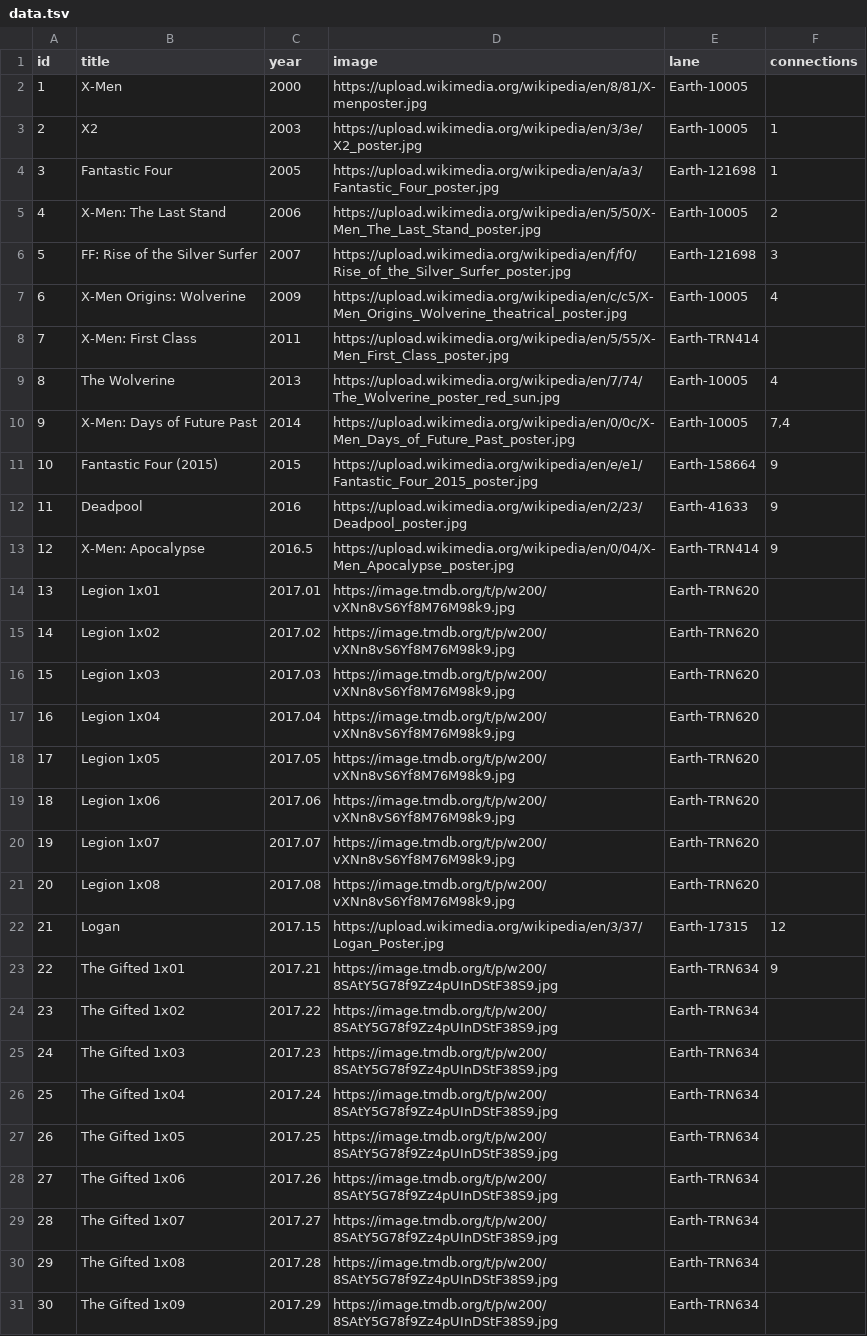
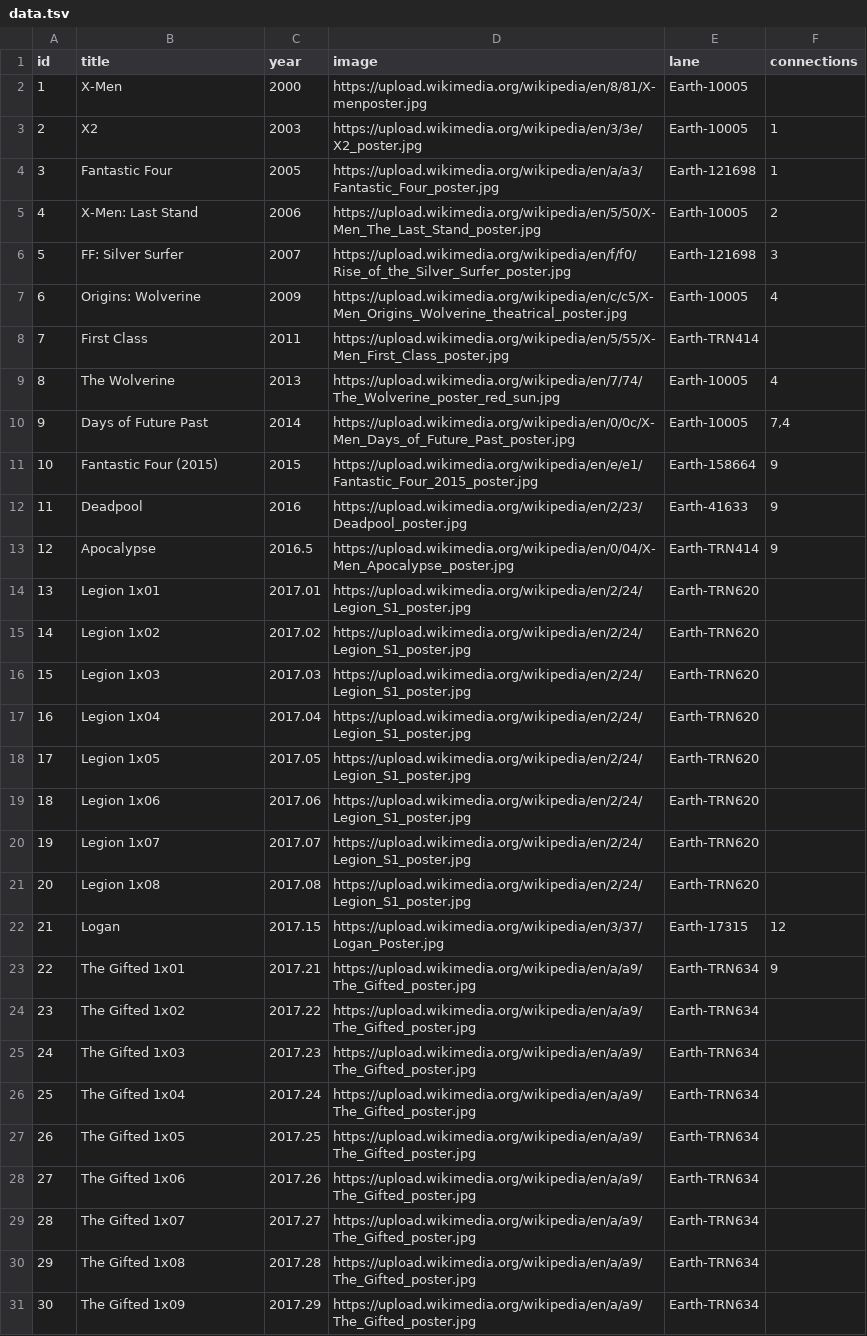
Before and after one commit to shnizzedy/mcu, a TSV file: data.tsv, drawn as a sheet; only a part is shown; the diff covers the shown part only.

Commit message:
Update titles and add missing entries in data.tsv

```diff
--- a/data.tsv
+++ b/data.tsv
@@ -4,28 +4,28 @@ id	title	year	image	lane	connections
 3	Fantastic Four	2005	https://upload.wikimedia.org/wikipedia/en/a/a3/Fantastic_Four_poster.jpg	Earth-121698	1
-4	X-Men: The Last Stand	2006	https://upload.wikimedia.org/wikipedia/en/5/50/X-Men_The_Last_Stand_poster.jpg	Earth-10005	2
-5	FF: Rise of the Silver Surfer	2007	https://upload.wikimedia.org/wikipedia/en/f/f0/Rise_of_the_Silver_Surfer_poster.jpg	Earth-121698	3
-6	X-Men Origins: Wolverine	2009	https://upload.wikimedia.org/wikipedia/en/c/c5/X-Men_Origins_Wolverine_theatrical_poster.jpg	Earth-10005	4
-7	X-Men: First Class	2011	https://upload.wikimedia.org/wikipedia/en/5/55/X-Men_First_Class_poster.jpg	Earth-TRN414	
+4	X-Men: Last Stand	2006	https://upload.wikimedia.org/wikipedia/en/5/50/X-Men_The_Last_Stand_poster.jpg	Earth-10005	2
+5	FF: Silver Surfer	2007	https://upload.wikimedia.org/wikipedia/en/f/f0/Rise_of_the_Silver_Surfer_poster.jpg	Earth-121698	3
+6	Origins: Wolverine	2009	https://upload.wikimedia.org/wikipedia/en/c/c5/X-Men_Origins_Wolverine_theatrical_poster.jpg	Earth-10005	4
+7	First Class	2011	https://upload.wikimedia.org/wikipedia/en/5/55/X-Men_First_Class_poster.jpg	Earth-TRN414	
 8	The Wolverine	2013	https://upload.wikimedia.org/wikipedia/en/7/74/The_Wolverine_poster_red_sun.jpg	Earth-10005	4
-9	X-Men: Days of Future Past	2014	https://upload.wikimedia.org/wikipedia/en/0/0c/X-Men_Days_of_Future_Past_poster.jpg	Earth-10005	7,4
+9	Days of Future Past	2014	https://upload.wikimedia.org/wikipedia/en/0/0c/X-Men_Days_of_Future_Past_poster.jpg	Earth-10005	7,4
 10	Fantastic Four (2015)	2015	https://upload.wikimedia.org/wikipedia/en/e/e1/Fantastic_Four_2015_poster.jpg	Earth-158664	9
 11	Deadpool	2016	https://upload.wikimedia.org/wikipedia/en/2/23/Deadpool_poster.jpg	Earth-41633	9
-12	X-Men: Apocalypse	2016.5	https://upload.wikimedia.org/wikipedia/en/0/04/X-Men_Apocalypse_poster.jpg	Earth-TRN414	9
-13	Legion 1x01	2017.01	https://image.tmdb.org/t/p/w200/vXNn8vS6Yf8M76M98k9.jpg	Earth-TRN620	
-14	Legion 1x02	2017.02	https://image.tmdb.org/t/p/w200/vXNn8vS6Yf8M76M98k9.jpg	Earth-TRN620	
-15	Legion 1x03	2017.03	https://image.tmdb.org/t/p/w200/vXNn8vS6Yf8M76M98k9.jpg	Earth-TRN620	
-16	Legion 1x04	2017.04	https://image.tmdb.org/t/p/w200/vXNn8vS6Yf8M76M98k9.jpg	Earth-TRN620	
-17	Legion 1x05	2017.05	https://image.tmdb.org/t/p/w200/vXNn8vS6Yf8M76M98k9.jpg	Earth-TRN620	
-18	Legion 1x06	2017.06	https://image.tmdb.org/t/p/w200/vXNn8vS6Yf8M76M98k9.jpg	Earth-TRN620	
-19	Legion 1x07	2017.07	https://image.tmdb.org/t/p/w200/vXNn8vS6Yf8M76M98k9.jpg	Earth-TRN620	
-20	Legion 1x08	2017.08	https://image.tmdb.org/t/p/w200/vXNn8vS6Yf8M76M98k9.jpg	Earth-TRN620	
+12	Apocalypse	2016.5	https://upload.wikimedia.org/wikipedia/en/0/04/X-Men_Apocalypse_poster.jpg	Earth-TRN414	9
+13	Legion 1x01	2017.01	https://upload.wikimedia.org/wikipedia/en/2/24/Legion_S1_poster.jpg	Earth-TRN620	
+14	Legion 1x02	2017.02	https://upload.wikimedia.org/wikipedia/en/2/24/Legion_S1_poster.jpg	Earth-TRN620	
+15	Legion 1x03	2017.03	https://upload.wikimedia.org/wikipedia/en/2/24/Legion_S1_poster.jpg	Earth-TRN620	
+16	Legion 1x04	2017.04	https://upload.wikimedia.org/wikipedia/en/2/24/Legion_S1_poster.jpg	Earth-TRN620	
+17	Legion 1x05	2017.05	https://upload.wikimedia.org/wikipedia/en/2/24/Legion_S1_poster.jpg	Earth-TRN620	
+18	Legion 1x06	2017.06	https://upload.wikimedia.org/wikipedia/en/2/24/Legion_S1_poster.jpg	Earth-TRN620	
+19	Legion 1x07	2017.07	https://upload.wikimedia.org/wikipedia/en/2/24/Legion_S1_poster.jpg	Earth-TRN620	
+20	Legion 1x08	2017.08	https://upload.wikimedia.org/wikipedia/en/2/24/Legion_S1_poster.jpg	Earth-TRN620	
 21	Logan	2017.15	https://upload.wikimedia.org/wikipedia/en/3/37/Logan_Poster.jpg	Earth-17315	12
-22	The Gifted 1x01	2017.21	https://image.tmdb.org/t/p/w200/8SAtY5G78f9Zz4pUInDStF38S9.jpg	Earth-TRN634	9
-23	The Gifted 1x02	2017.22	https://image.tmdb.org/t/p/w200/8SAtY5G78f9Zz4pUInDStF38S9.jpg	Earth-TRN634	
-24	The Gifted 1x03	2017.23	https://image.tmdb.org/t/p/w200/8SAtY5G78f9Zz4pUInDStF38S9.jpg	Earth-TRN634	
-25	The Gifted 1x04	2017.24	https://image.tmdb.org/t/p/w200/8SAtY5G78f9Zz4pUInDStF38S9.jpg	Earth-TRN634	
-26	The Gifted 1x05	2017.25	https://image.tmdb.org/t/p/w200/8SAtY5G78f9Zz4pUInDStF38S9.jpg	Earth-TRN634	
-27	The Gifted 1x06	2017.26	https://image.tmdb.org/t/p/w200/8SAtY5G78f9Zz4pUInDStF38S9.jpg	Earth-TRN634	
-28	The Gifted 1x07	2017.27	https://image.tmdb.org/t/p/w200/8SAtY5G78f9Zz4pUInDStF38S9.jpg	Earth-TRN634	
-29	The Gifted 1x08	2017.28	https://image.tmdb.org/t/p/w200/8SAtY5G78f9Zz4pUInDStF38S9.jpg	Earth-TRN634	
-30	The Gifted 1x09	2017.29	https://image.tmdb.org/t/p/w200/8SAtY5G78f9Zz4pUInDStF38S9.jpg	Earth-TRN634	
+22	The Gifted 1x01	2017.21	https://upload.wikimedia.org/wikipedia/en/a/a9/The_Gifted_poster.jpg	Earth-TRN634	9
+23	The Gifted 1x02	2017.22	https://upload.wikimedia.org/wikipedia/en/a/a9/The_Gifted_poster.jpg	Earth-TRN634	
+24	The Gifted 1x03	2017.23	https://upload.wikimedia.org/wikipedia/en/a/a9/The_Gifted_poster.jpg	Earth-TRN634	
+25	The Gifted 1x04	2017.24	https://upload.wikimedia.org/wikipedia/en/a/a9/The_Gifted_poster.jpg	Earth-TRN634	
+26	The Gifted 1x05	2017.25	https://upload.wikimedia.org/wikipedia/en/a/a9/The_Gifted_poster.jpg	Earth-TRN634	
+27	The Gifted 1x06	2017.26	https://upload.wikimedia.org/wikipedia/en/a/a9/The_Gifted_poster.jpg	Earth-TRN634	
+28	The Gifted 1x07	2017.27	https://upload.wikimedia.org/wikipedia/en/a/a9/The_Gifted_poster.jpg	Earth-TRN634	
+29	The Gifted 1x08	2017.28	https://upload.wikimedia.org/wikipedia/en/a/a9/The_Gifted_poster.jpg	Earth-TRN634	
+30	The Gifted 1x09	2017.29	https://upload.wikimedia.org/wikipedia/en/a/a9/The_Gifted_poster.jpg	Earth-TRN634	
```
Also changed, not shown: 39 edited cells elsewhere in this file.
